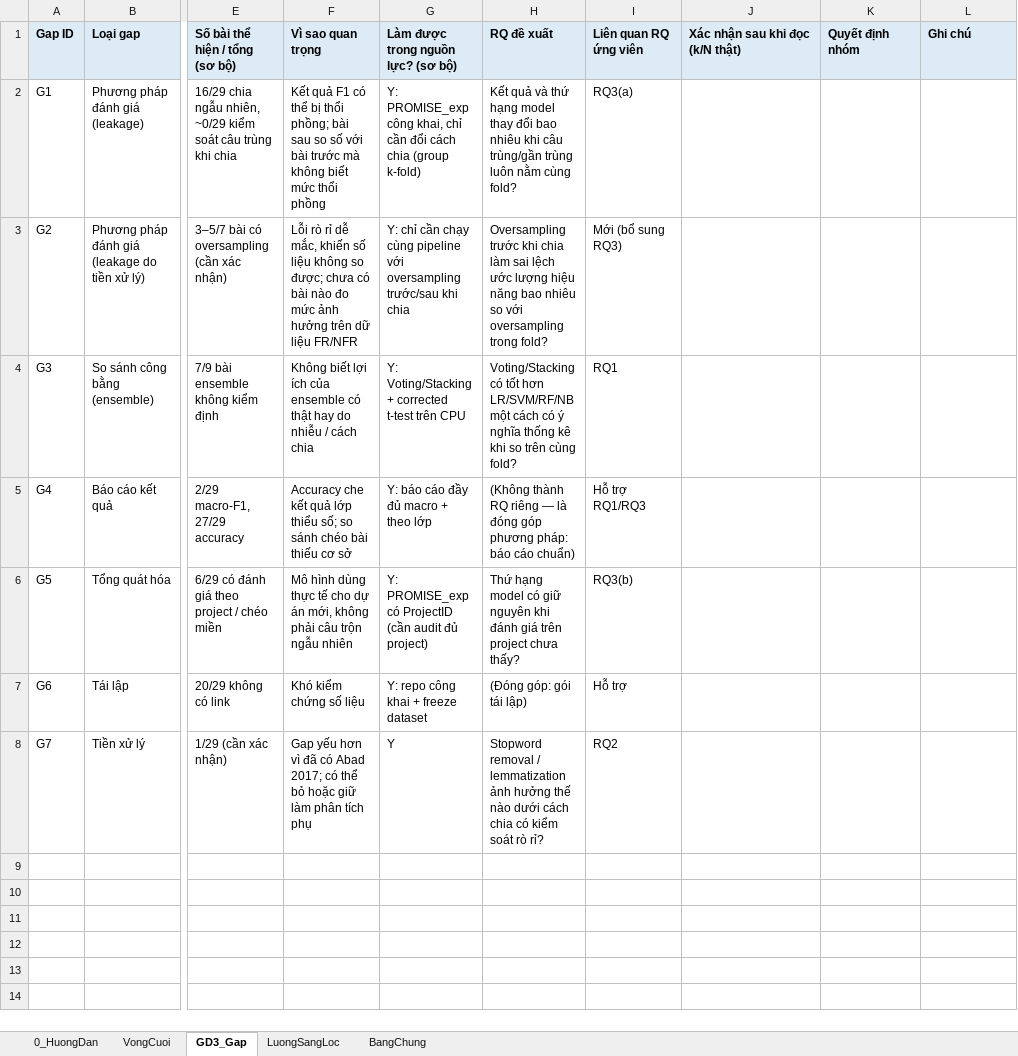
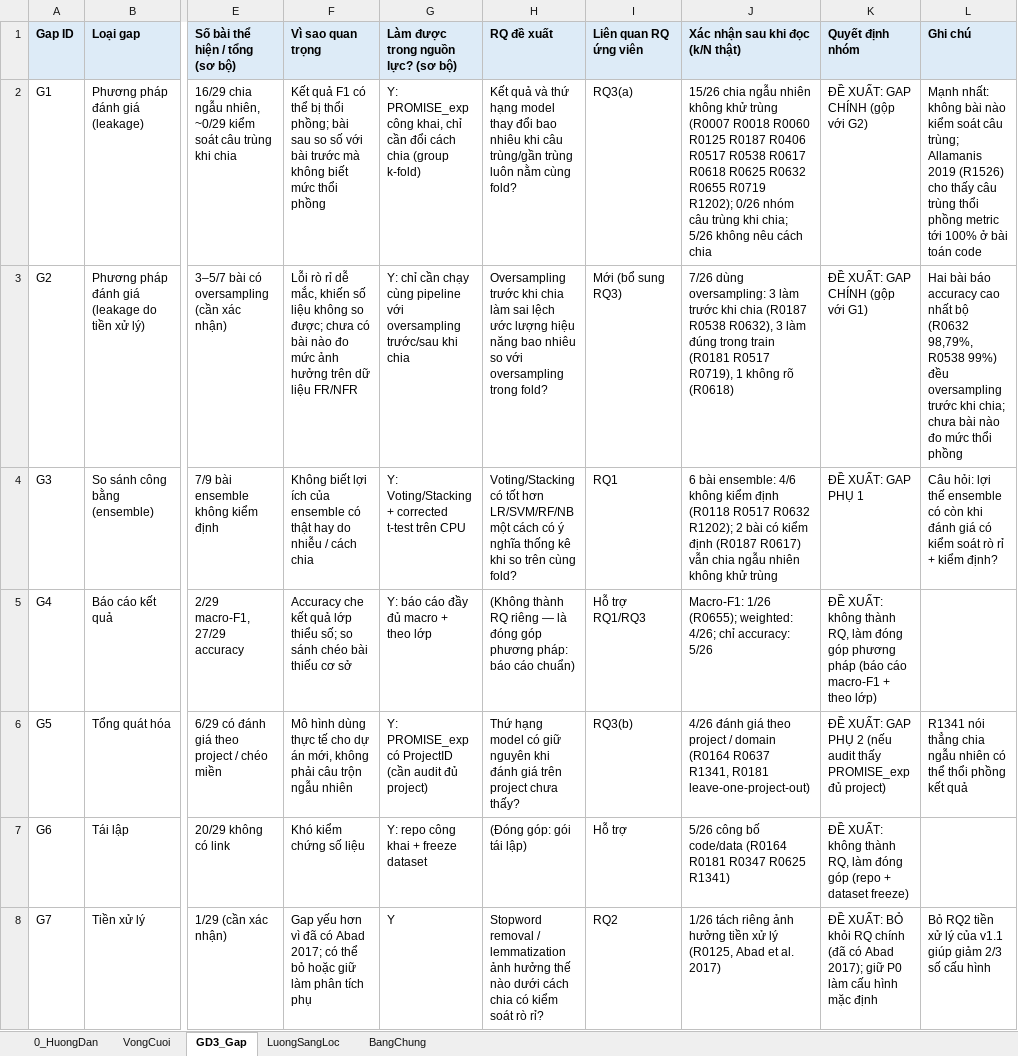
Before and after one commit to TaiNguyen66/fr_nfr_ensemble_research, an Excel workbook: literature/review/NCKH_FRNFR_VongCuoi.xlsx, sheet GD3_Gap, drawn as a sheet; only a part is shown, gaps mark what is left out; values as stored, in another font and other column widths than the file's, no borders; the diff names each change by its address in the sheet, - before the commit and + after, or states it on an @@ line.

Commit message:
Pre-read the 30 final papers and draft the gap analysis
- pre_read_verification.csv: per-paper decisions from targeted full-text
  reading (keep/drop, split, duplicate risk, oversampling order, F1 type,
  statistical test, code, QA) with confidence levels
- 3 papers dropped as off-topic (R0014, R0615, R0072); 26 empirical kept
- gap_candidates.csv: verified k/N per gap + recommendation
- gap_analysis.md: main gap = evaluation leakage (duplicates 15/26 random
  splits, 0/26 grouped; oversampling before split 3/7), RQ proposal for v2.0
- workbook pre-fills the verification columns; humans confirm or edit

```diff
--- a/literature/review/NCKH_FRNFR_VongCuoi.xlsx (sheet GD3_Gap)
+++ b/literature/review/NCKH_FRNFR_VongCuoi.xlsx (sheet GD3_Gap)
-J2 (Xác nhận sau khi đọc (k/N thật)): (empty)
+J2 (Xác nhận sau khi đọc (k/N thật)): 15/26 chia ngẫu nhiên không khử trùng (R0007 R0018 R0060 R0125 R0187 R0406 R0517 R0538 R0617 R0618 R0625 R0632 R0655 R0719 R1202); 0/26 nhóm câu trùng khi chia; 5/26 không nêu cách chia
-K2 (Quyết định nhóm): (empty)
+K2 (Quyết định nhóm): ĐỀ XUẤT: GAP CHÍNH (gộp với G2)
-L2 (Ghi chú): (empty)
+L2 (Ghi chú): Mạnh nhất: không bài nào kiểm soát câu trùng; Allamanis 2019 (R1526) cho thấy câu trùng thổi phồng metric tới 100% ở bài toán code
-J3 (Xác nhận sau khi đọc (k/N thật)): (empty)
+J3 (Xác nhận sau khi đọc (k/N thật)): 7/26 dùng oversampling: 3 làm trước khi chia (R0187 R0538 R0632), 3 làm đúng trong train (R0181 R0517 R0719), 1 không rõ (R0618)
-K3 (Quyết định nhóm): (empty)
+K3 (Quyết định nhóm): ĐỀ XUẤT: GAP CHÍNH (gộp với G1)
-L3 (Ghi chú): (empty)
+L3 (Ghi chú): Hai bài báo accuracy cao nhất bộ (R0632 98,79%, R0538 99%) đều oversampling trước khi chia; chưa bài nào đo mức thổi phồng
-J4 (Xác nhận sau khi đọc (k/N thật)): (empty)
+J4 (Xác nhận sau khi đọc (k/N thật)): 6 bài ensemble: 4/6 không kiểm định (R0118 R0517 R0632 R1202); 2 bài có kiểm định (R0187 R0617) vẫn chia ngẫu nhiên không khử trùng
-K4 (Quyết định nhóm): (empty)
+K4 (Quyết định nhóm): ĐỀ XUẤT: GAP PHỤ 1
-L4 (Ghi chú): (empty)
+L4 (Ghi chú): Câu hỏi: lợi thế ensemble có còn khi đánh giá có kiểm soát rò rỉ + kiểm định?
-J5 (Xác nhận sau khi đọc (k/N thật)): (empty)
+J5 (Xác nhận sau khi đọc (k/N thật)): Macro-F1: 1/26 (R0655); weighted: 4/26; chỉ accuracy: 5/26
-K5 (Quyết định nhóm): (empty)
+K5 (Quyết định nhóm): ĐỀ XUẤT: không thành RQ, làm đóng góp phương pháp (báo cáo macro-F1 + theo lớp)
-J6 (Xác nhận sau khi đọc (k/N thật)): (empty)
+J6 (Xác nhận sau khi đọc (k/N thật)): 4/26 đánh giá theo project / domain (R0164 R0637 R1341, R0181 leave-one-project-out)
-K6 (Quyết định nhóm): (empty)
+K6 (Quyết định nhóm): ĐỀ XUẤT: GAP PHỤ 2 (nếu audit thấy PROMISE_exp đủ project)
-L6 (Ghi chú): (empty)
+L6 (Ghi chú): R1341 nói thẳng chia ngẫu nhiên có thể thổi phồng kết quả
-J7 (Xác nhận sau khi đọc (k/N thật)): (empty)
+J7 (Xác nhận sau khi đọc (k/N thật)): 5/26 công bố code/data (R0164 R0181 R0347 R0625 R1341)
-K7 (Quyết định nhóm): (empty)
+K7 (Quyết định nhóm): ĐỀ XUẤT: không thành RQ, làm đóng góp (repo + dataset freeze)
-J8 (Xác nhận sau khi đọc (k/N thật)): (empty)
+J8 (Xác nhận sau khi đọc (k/N thật)): 1/26 tách riêng ảnh hưởng tiền xử lý (R0125, Abad et al. 2017)
-K8 (Quyết định nhóm): (empty)
+K8 (Quyết định nhóm): ĐỀ XUẤT: BỎ khỏi RQ chính (đã có Abad 2017); giữ P0 làm cấu hình mặc định
-L8 (Ghi chú): (empty)
+L8 (Ghi chú): Bỏ RQ2 tiền xử lý của v1.1 giúp giảm 2/3 số cấu hình
```
Also changed, not shown: sheet VongCuoi, sheet 0_HuongDan, 4 other files.
